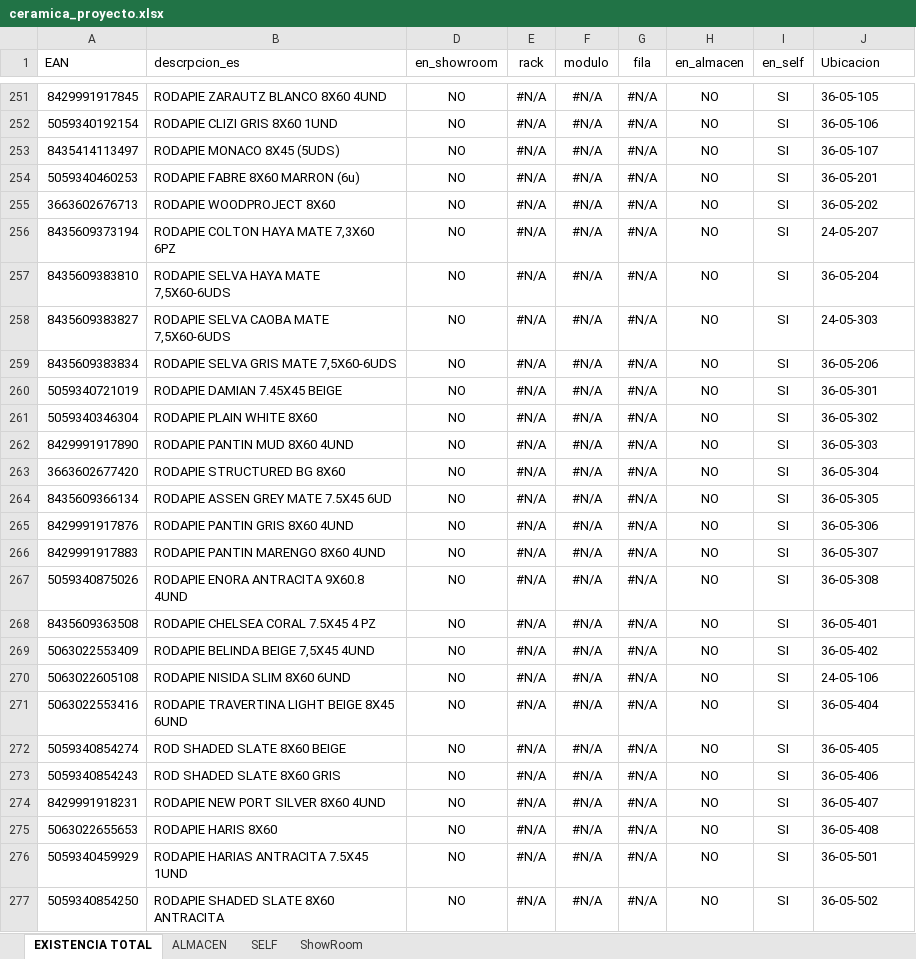
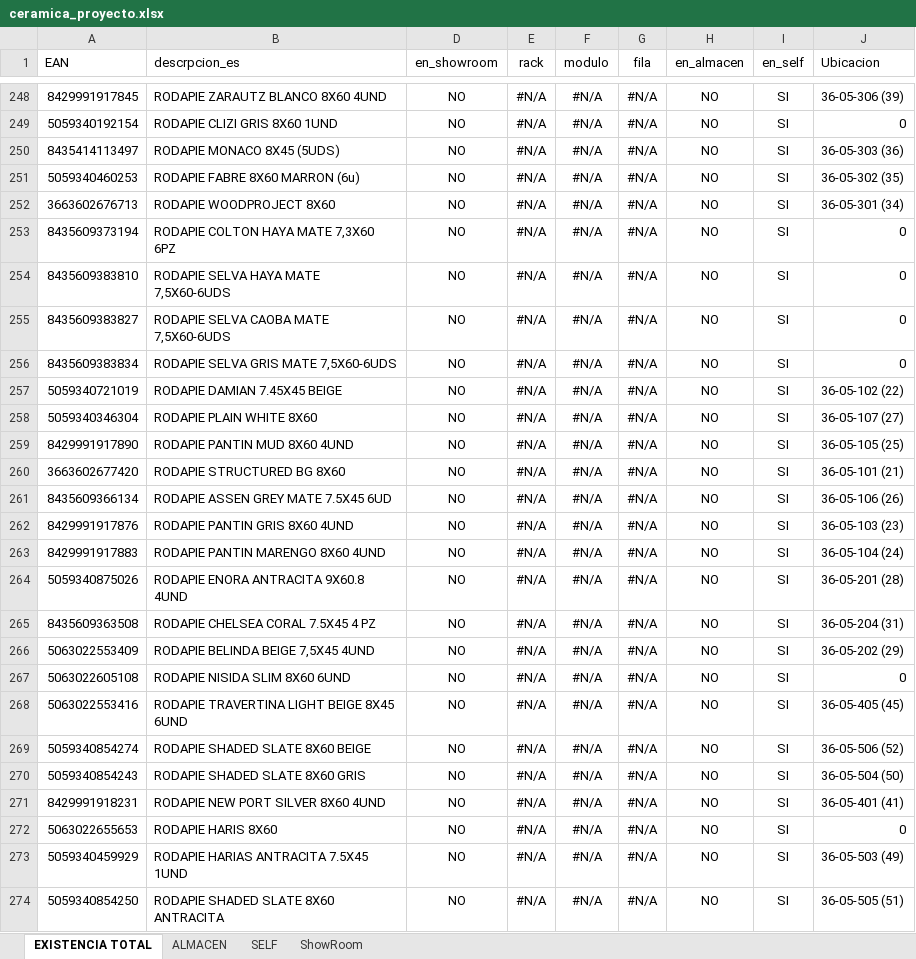
Before and after one commit to alexiscamero/buscador_ceramica, an Excel workbook: ceramica_proyecto.xlsx, sheet EXISTENCIA TOTAL, drawn as a sheet; only a part is shown, gaps mark what is left out; values as stored, in another font and other column widths than the file's, no borders; table styles not drawn; addresses are those after the commit; the diff covers the shown part only; the diff names each change by its address in the sheet, - before the commit and + after, or states it on an @@ line.

```diff
--- a/ceramica_proyecto.xlsx (sheet EXISTENCIA TOTAL)
+++ b/ceramica_proyecto.xlsx (sheet EXISTENCIA TOTAL)
-J248 (Ubicacion): 36-05-105
+J248 (Ubicacion): 36-05-306 (39)
-J249 (Ubicacion): 36-05-106
+J249 (Ubicacion): 0
-J250 (Ubicacion): 36-05-107
+J250 (Ubicacion): 36-05-303 (36)
-J251 (Ubicacion): 36-05-201
+J251 (Ubicacion): 36-05-302 (35)
-J252 (Ubicacion): 36-05-202
+J252 (Ubicacion): 36-05-301 (34)
-J253 (Ubicacion): 24-05-207
+J253 (Ubicacion): 0
-J254 (Ubicacion): 36-05-204
+J254 (Ubicacion): 0
-J255 (Ubicacion): 24-05-303
+J255 (Ubicacion): 0
-J256 (Ubicacion): 36-05-206
+J256 (Ubicacion): 0
-J257 (Ubicacion): 36-05-301
+J257 (Ubicacion): 36-05-102 (22)
-J258 (Ubicacion): 36-05-302
+J258 (Ubicacion): 36-05-107 (27)
-J259 (Ubicacion): 36-05-303
+J259 (Ubicacion): 36-05-105 (25)
-J260 (Ubicacion): 36-05-304
+J260 (Ubicacion): 36-05-101 (21)
-J261 (Ubicacion): 36-05-305
+J261 (Ubicacion): 36-05-106 (26)
-J262 (Ubicacion): 36-05-306
+J262 (Ubicacion): 36-05-103 (23)
-J263 (Ubicacion): 36-05-307
+J263 (Ubicacion): 36-05-104 (24)
-J264 (Ubicacion): 36-05-308
+J264 (Ubicacion): 36-05-201 (28)
-J265 (Ubicacion): 36-05-401
+J265 (Ubicacion): 36-05-204 (31)
-J266 (Ubicacion): 36-05-402
+J266 (Ubicacion): 36-05-202 (29)
-J267 (Ubicacion): 24-05-106
+J267 (Ubicacion): 0
-J268 (Ubicacion): 36-05-404
+J268 (Ubicacion): 36-05-405 (45)
-B269 (descrpcion_es): ROD SHADED SLATE 8X60 BEIGE
+B269 (descrpcion_es): RODAPIE SHADED SLATE 8X60 BEIGE
-J269 (Ubicacion): 36-05-405
+J269 (Ubicacion): 36-05-506 (52)
-B270 (descrpcion_es): ROD SHADED SLATE 8X60 GRIS
+B270 (descrpcion_es): RODAPIE SHADED SLATE 8X60 GRIS
-J270 (Ubicacion): 36-05-406
+J270 (Ubicacion): 36-05-504 (50)
-J271 (Ubicacion): 36-05-407
+J271 (Ubicacion): 36-05-401 (41)
-J272 (Ubicacion): 36-05-408
+J272 (Ubicacion): 0
-J273 (Ubicacion): 36-05-501
+J273 (Ubicacion): 36-05-503 (49)
-J274 (Ubicacion): 36-05-502
+J274 (Ubicacion): 36-05-505 (51)
```
Also changed, not shown: 3 removed rows and 31 edited cells elsewhere in this sheet, sheet SELF, 1 other file.
